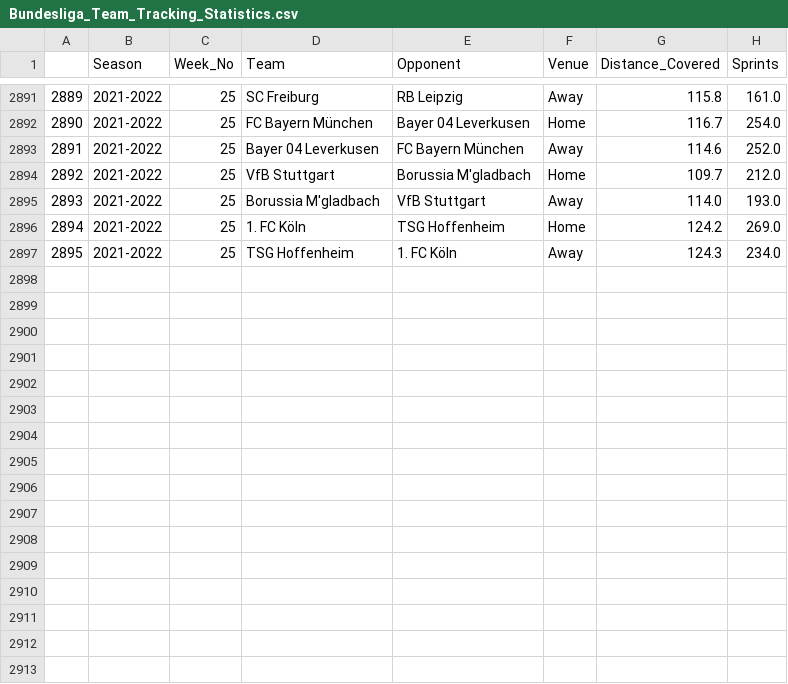
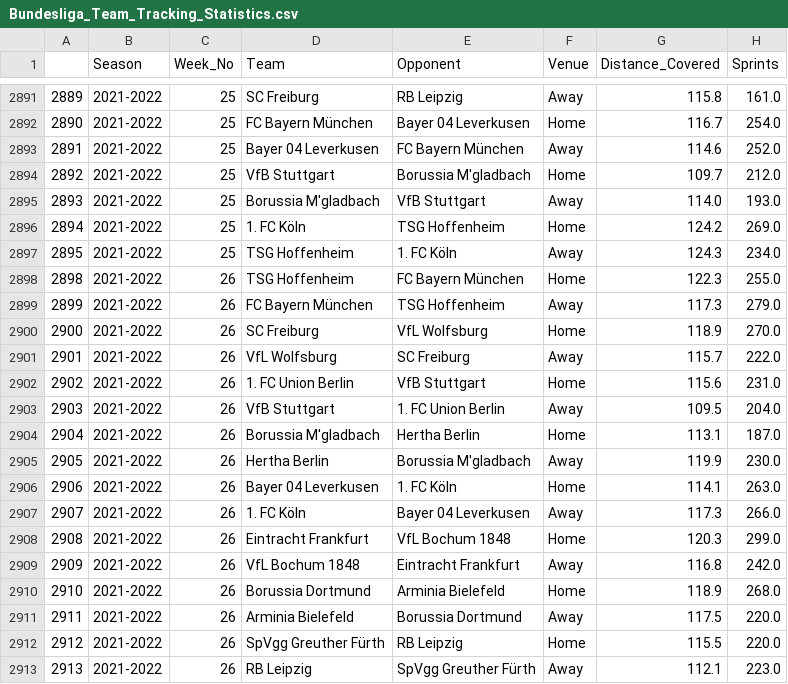
Before and after one commit to BVBtm86/buli_app, a CSV file: data/Full_Seasons_data/Bundesliga_Team_Tracking_Statistics.csv, drawn as a sheet; only a part is shown, gaps mark what is left out.

```diff
--- a/data/Full_Seasons_data/Bundesliga_Team_Tracking_Statistics.csv
+++ b/data/Full_Seasons_data/Bundesliga_Team_Tracking_Statistics.csv
@@ -2897 +2897,17 @@
 2895,2021-2022,25,TSG Hoffenheim,1. FC Köln,Away,124.3,234.0
+2898,2021-2022,26,TSG Hoffenheim,FC Bayern München,Home,122.3,255.0
+2899,2021-2022,26,FC Bayern München,TSG Hoffenheim,Away,117.3,279.0
+2900,2021-2022,26,SC Freiburg,VfL Wolfsburg,Home,118.9,270.0
+2901,2021-2022,26,VfL Wolfsburg,SC Freiburg,Away,115.7,222.0
+2902,2021-2022,26,1. FC Union Berlin,VfB Stuttgart,Home,115.6,231.0
+2903,2021-2022,26,VfB Stuttgart,1. FC Union Berlin,Away,109.5,204.0
+2904,2021-2022,26,Borussia M'gladbach,Hertha Berlin,Home,113.1,187.0
+2905,2021-2022,26,Hertha Berlin,Borussia M'gladbach,Away,119.9,230.0
+2906,2021-2022,26,Bayer 04 Leverkusen,1. FC Köln,Home,114.1,263.0
+2907,2021-2022,26,1. FC Köln,Bayer 04 Leverkusen,Away,117.3,266.0
+2908,2021-2022,26,Eintracht Frankfurt,VfL Bochum 1848,Home,120.3,299.0
+2909,2021-2022,26,VfL Bochum 1848,Eintracht Frankfurt,Away,116.8,242.0
+2910,2021-2022,26,Borussia Dortmund,Arminia Bielefeld,Home,118.9,268.0
+2911,2021-2022,26,Arminia Bielefeld,Borussia Dortmund,Away,117.5,220.0
+2912,2021-2022,26,SpVgg Greuther Fürth,RB Leipzig,Home,115.5,220.0
+2913,2021-2022,26,RB Leipzig,SpVgg Greuther Fürth,Away,112.1,223.0
```
Also changed, not shown: data/Full_Seasons_data/Bundesliga_Gk_Statistics.csv, data/New_Predictions_df.csv, 8 other files.
